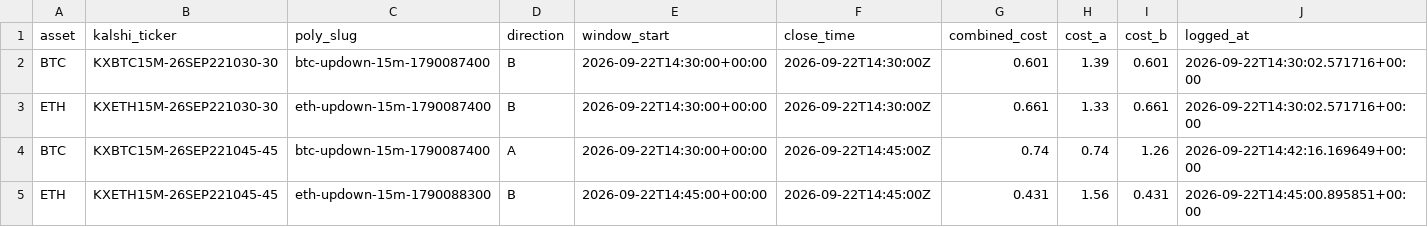
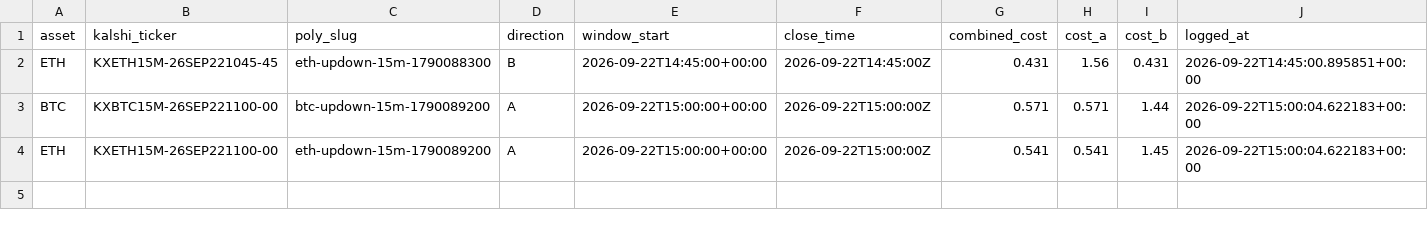
Before and after one commit to Prinxe-crypto/reference-gap-bot-v2, a CSV file: open_positions.csv, drawn as a sheet; removed rows and columns are numbered as before the commit, all else as after; the diff names each change by its address in the sheet, - before the commit and + after, or states it on an @@ line.

```diff
--- a/open_positions.csv
+++ b/open_positions.csv
-row 2: BTC | KXBTC15M-26SEP221030-30 | btc-updown-15m-1790087400 | B | 2026-09-22T14:30:00+00:00 | 2026-09-22T14:30:00Z | 0.601 | 1.39 | 0.601 | 2026-09-22T14:30:02.571716+00:00
-row 3: ETH | KXETH15M-26SEP221030-30 | eth-updown-15m-1790087400 | B | 2026-09-22T14:30:00+00:00 | 2026-09-22T14:30:00Z | 0.661 | 1.33 | 0.661 | 2026-09-22T14:30:02.571716+00:00
-row 4: BTC | KXBTC15M-26SEP221045-45 | btc-updown-15m-1790087400 | A | 2026-09-22T14:30:00+00:00 | 2026-09-22T14:45:00Z | 0.74 | 0.74 | 1.26 | 2026-09-22T14:42:16.169649+00:00
+row 3: BTC | KXBTC15M-26SEP221100-00 | btc-updown-15m-1790089200 | A | 2026-09-22T15:00:00+00:00 | 2026-09-22T15:00:00Z | 0.571 | 0.571 | 1.44 | 2026-09-22T15:00:04.622183+00:00
+row 4: ETH | KXETH15M-26SEP221100-00 | eth-updown-15m-1790089200 | A | 2026-09-22T15:00:00+00:00 | 2026-09-22T15:00:00Z | 0.541 | 0.541 | 1.45 | 2026-09-22T15:00:04.622183+00:00
```
Also changed, not shown: closed_positions.csv.
